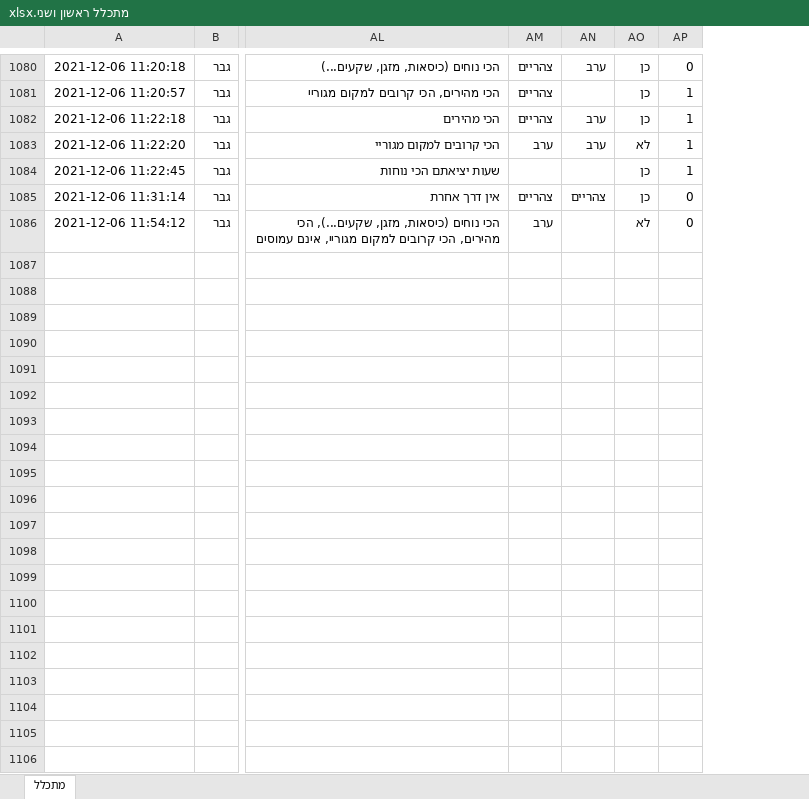
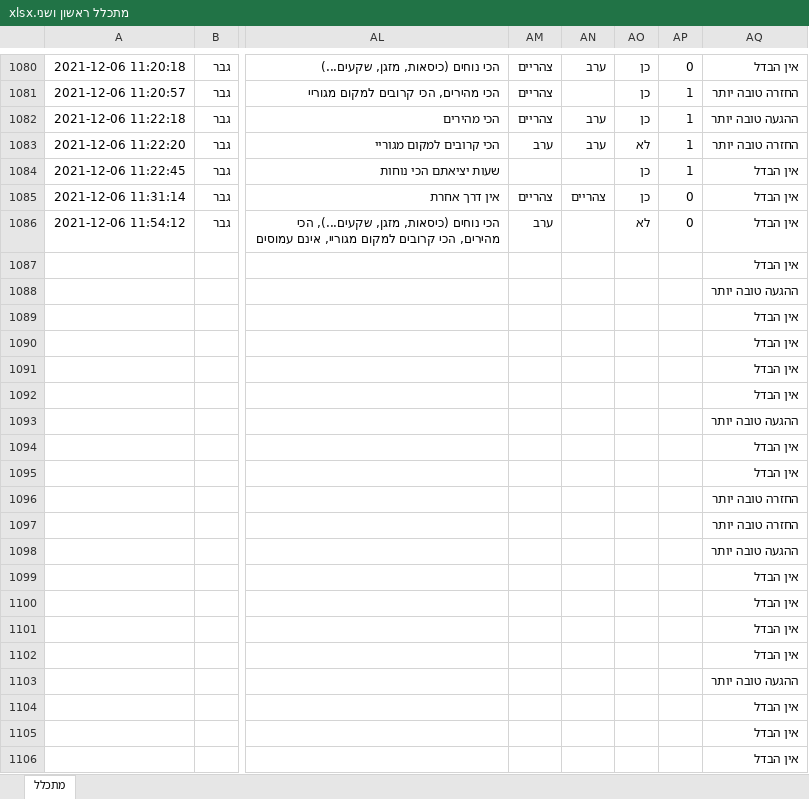
Before and after one commit to rabi320/Data-Analysis-IDF-Transportation, an Excel workbook: Data2/מתכלל ראשון ושני.xlsx, sheet מתכלל, drawn as a sheet; only a part is shown, gaps mark what is left out; values as stored, in another font and other column widths than the file's, no borders; rows hold the shown columns only; the diff covers the shown part only; the diff names each change by its address in the sheet, - before the commit and + after, or states it on an @@ line.

```diff
--- a/Data2/מתכלל ראשון ושני.xlsx (sheet מתכלל)
+++ b/Data2/מתכלל ראשון ושני.xlsx (sheet מתכלל)
+column AQ, rows 1080-1086: אין הבדל | החזרה טובה יותר | ההגעה טובה יותר | החזרה טובה יותר | אין הבדל | אין הבדל | אין הבדל
+row 1087:  |  |  |  |  |  |  | אין הבדל
+row 1088:  |  |  |  |  |  |  | ההגעה טובה יותר
+row 1089:  |  |  |  |  |  |  | אין הבדל
+row 1090:  |  |  |  |  |  |  | אין הבדל
+row 1091:  |  |  |  |  |  |  | אין הבדל
+row 1092:  |  |  |  |  |  |  | אין הבדל
+row 1093:  |  |  |  |  |  |  | ההגעה טובה יותר
+row 1094:  |  |  |  |  |  |  | אין הבדל
+row 1095:  |  |  |  |  |  |  | אין הבדל
+row 1096:  |  |  |  |  |  |  | החזרה טובה יותר
+row 1097:  |  |  |  |  |  |  | החזרה טובה יותר
+row 1098:  |  |  |  |  |  |  | ההגעה טובה יותר
+row 1099:  |  |  |  |  |  |  | אין הבדל
+row 1100:  |  |  |  |  |  |  | אין הבדל
+row 1101:  |  |  |  |  |  |  | אין הבדל
+row 1102:  |  |  |  |  |  |  | אין הבדל
+row 1103:  |  |  |  |  |  |  | ההגעה טובה יותר
+row 1104:  |  |  |  |  |  |  | אין הבדל
+row 1105:  |  |  |  |  |  |  | אין הבדל
+row 1106:  |  |  |  |  |  |  | אין הבדל
```
Also changed, not shown: 56 added rows elsewhere in this sheet, 1 other file.
